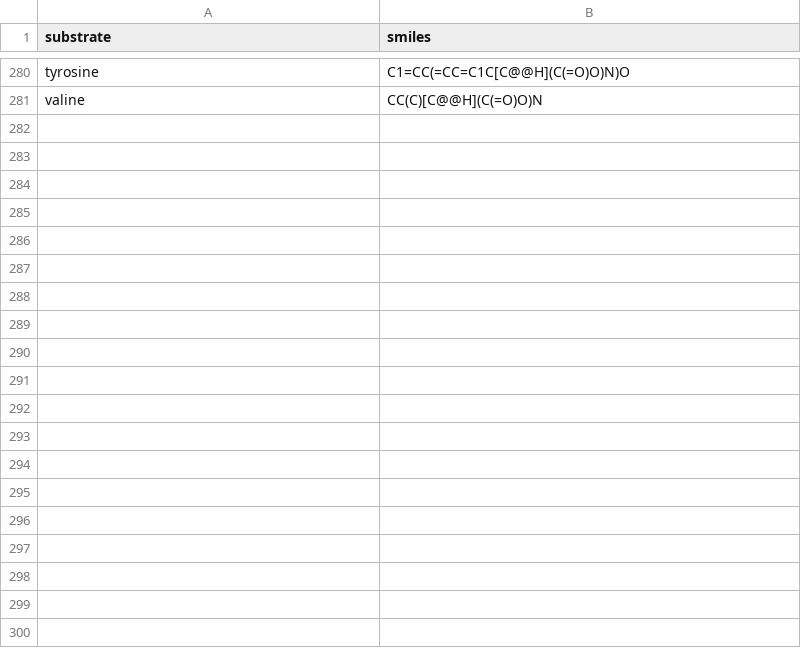
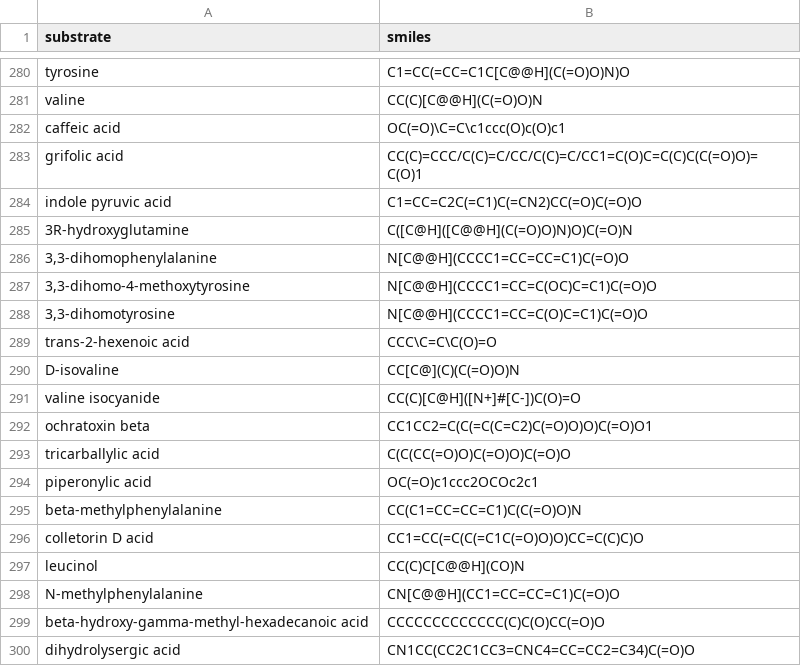
Before and after one commit to BTheDragonMaster/parasect, a TSV file: src/parasect/data/smiles.tsv, drawn as a sheet; only a part is shown, gaps mark what is left out; the diff covers the shown part only.

Commit message:
Update parasect dataset with 384 new fungal domains

```diff
--- a/src/parasect/data/smiles.tsv
+++ b/src/parasect/data/smiles.tsv
@@ -281 +281,20 @@ tyrosine	C1=CC(=CC=C1C[C@@H](C(=O)O)N)O
 valine	CC(C)[C@@H](C(=O)O)N
+caffeic acid	OC(=O)\C=C\c1ccc(O)c(O)c1
+grifolic acid	CC(C)=CCC/C(C)=C/CC/C(C)=C/CC1=C(O)C=C(C)C(C(=O)O)=C(O)1
+indole pyruvic acid	C1=CC=C2C(=C1)C(=CN2)CC(=O)C(=O)O
+3R-hydroxyglutamine	C([C@H]([C@@H](C(=O)O)N)O)C(=O)N
+3,3-dihomophenylalanine	N[C@@H](CCCC1=CC=CC=C1)C(=O)O
+3,3-dihomo-4-methoxytyrosine	N[C@@H](CCCC1=CC=C(OC)C=C1)C(=O)O
+3,3-dihomotyrosine	N[C@@H](CCCC1=CC=C(O)C=C1)C(=O)O
+trans-2-hexenoic acid	CCC\C=C\C(O)=O
+D-isovaline	CC[C@](C)(C(=O)O)N
+valine isocyanide	CC(C)[C@H]([N+]#[C-])C(O)=O
+ochratoxin beta	CC1CC2=C(C(=C(C=C2)C(=O)O)O)C(=O)O1
+tricarballylic acid	C(C(CC(=O)O)C(=O)O)C(=O)O
+piperonylic acid	OC(=O)c1ccc2OCOc2c1
+beta-methylphenylalanine	CC(C1=CC=CC=C1)C(C(=O)O)N
+colletorin D acid	CC1=CC(=C(C(=C1C(=O)O)O)CC=C(C)C)O
+leucinol	CC(C)C[C@@H](CO)N
+N-methylphenylalanine	CN[C@@H](CC1=CC=CC=C1)C(=O)O
+beta-hydroxy-gamma-methyl-hexadecanoic acid	CCCCCCCCCCCCC(C)C(O)CC(=O)O
+dihydrolysergic acid	CN1CC(CC2C1CC3=CNC4=CC=CC2=C34)C(=O)O
```
Also changed, not shown: 11 added rows elsewhere in this file, 10 other files.
